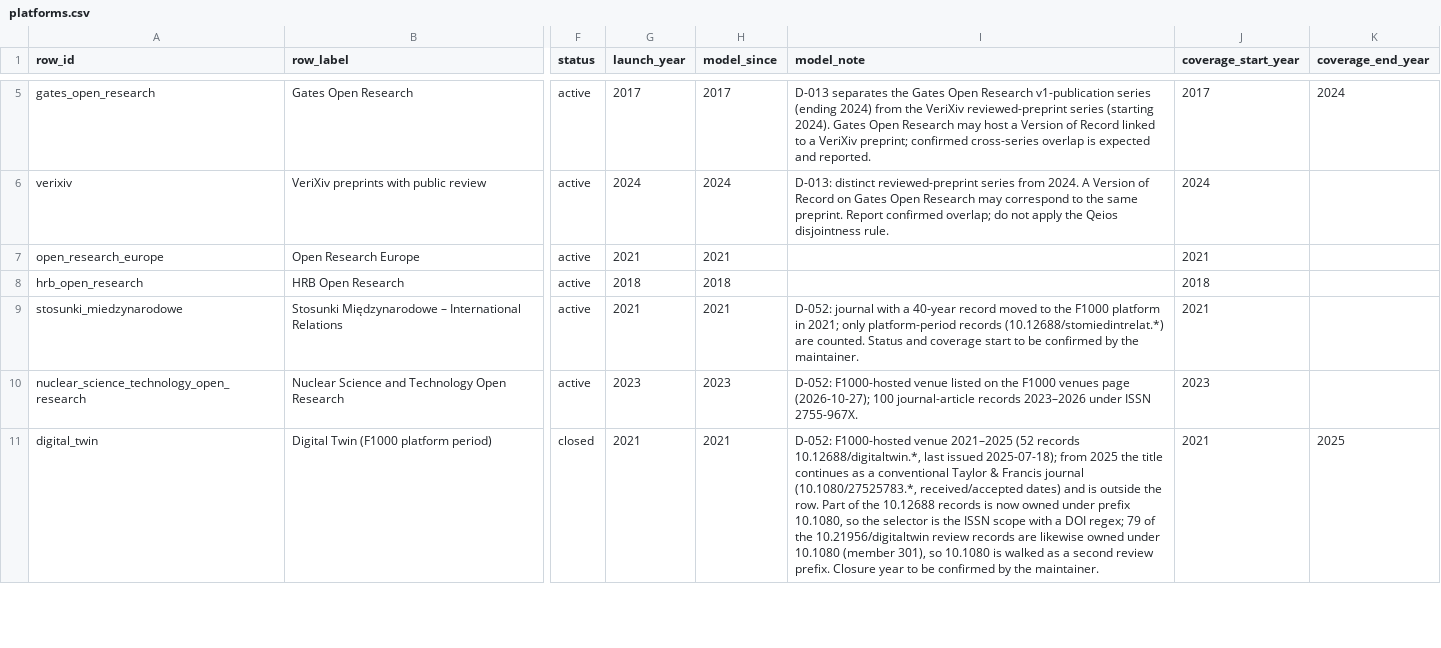
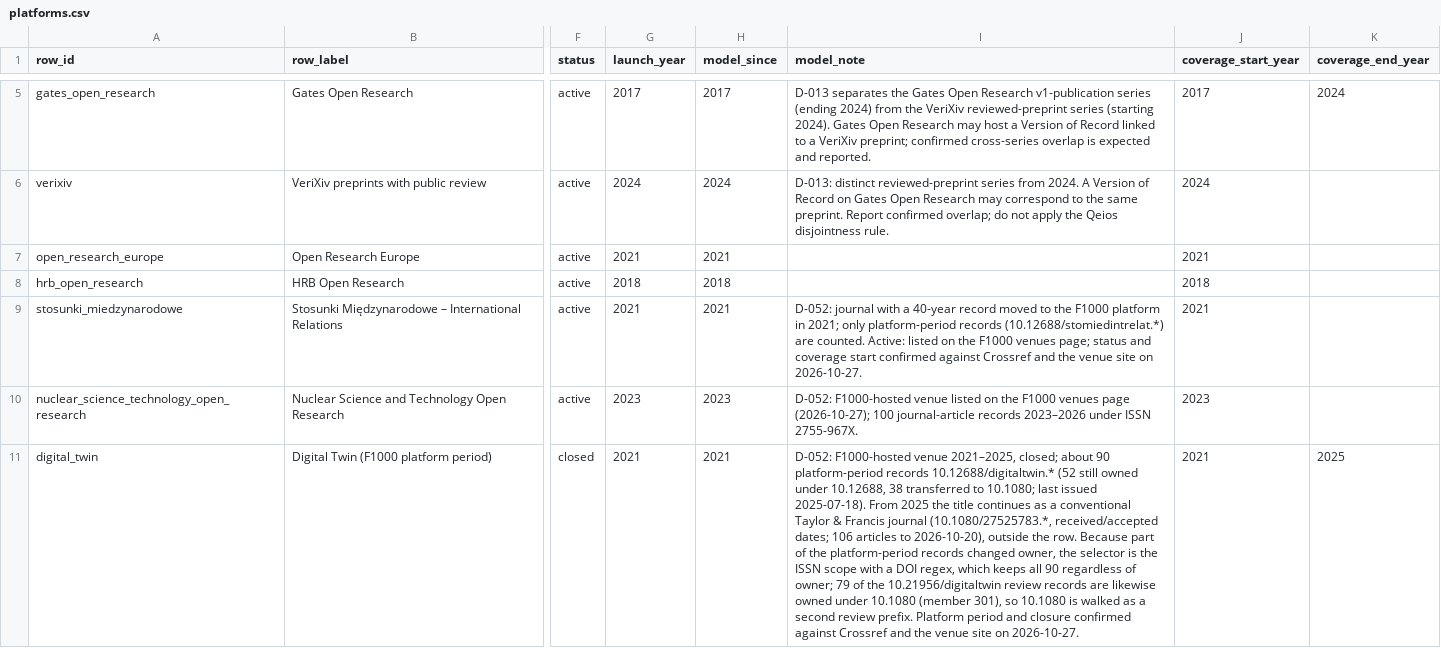
Before and after one commit to essentia2020/prc-platform-dataset, a CSV file: config/platforms.csv, drawn as a sheet; only a part is shown, gaps mark what is left out; the diff covers the shown part only; the diff names each change by its address in the sheet, - before the commit and + after, or states it on an @@ line.

Commit message:
Complete D-052 corrections: evidence URLs, model notes, limitations paragraph

```diff
--- a/config/platforms.csv
+++ b/config/platforms.csv
-I9 (model_note): …are counted. Status and coverage start to be confirmed by the maintainer.
+I9 (model_note): …are counted. Active: listed on the F1000 venues page; status and coverage start confirmed against Crossref and the venue site on 2026-10-27.
-I11 (model_note): …F1000-hosted venue 2021–2025 (52 records 10.12688/digitaltwin.*, last issued 2025-07-18); from 2025 the title continues as a conventional Taylor & Francis journal (10.1080/27525783.*, received/accepted dates) and is outside the row. Part of the 10.12688 records is now owned under prefix 10.1080, so the selector is the ISSN scope with a DOI regex; 79 of the 10.21956/digitaltwin review records are likewise owned under 10.1080 (member 301), so 10.1080 is walked as a second review prefix. Closure year to be confirmed by the maintainer.
+I11 (model_note): …F1000-hosted venue 2021–2025, closed; about 90 platform-period records 10.12688/digitaltwin.* (52 still owned under 10.12688, 38 transferred to 10.1080; last issued 2025-07-18). From 2025 the title continues as a conventional Taylor & Francis journal (10.1080/27525783.*, received/accepted dates; 106 articles to 2026-10-20), outside the row. Because part of the platform-period records changed owner, the selector is the ISSN scope with a DOI regex, which keeps all 90 regardless of owner; 79 of the 10.21956/digitaltwin review records are likewise owned under 10.1080 (member 301), so 10.1080 is walked as a second review prefix. Platform period and closure confirmed against Crossref and the venue site on 2026-10-27.
```
Also changed, not shown: 7 edited cells elsewhere in this file, 3 other files.
